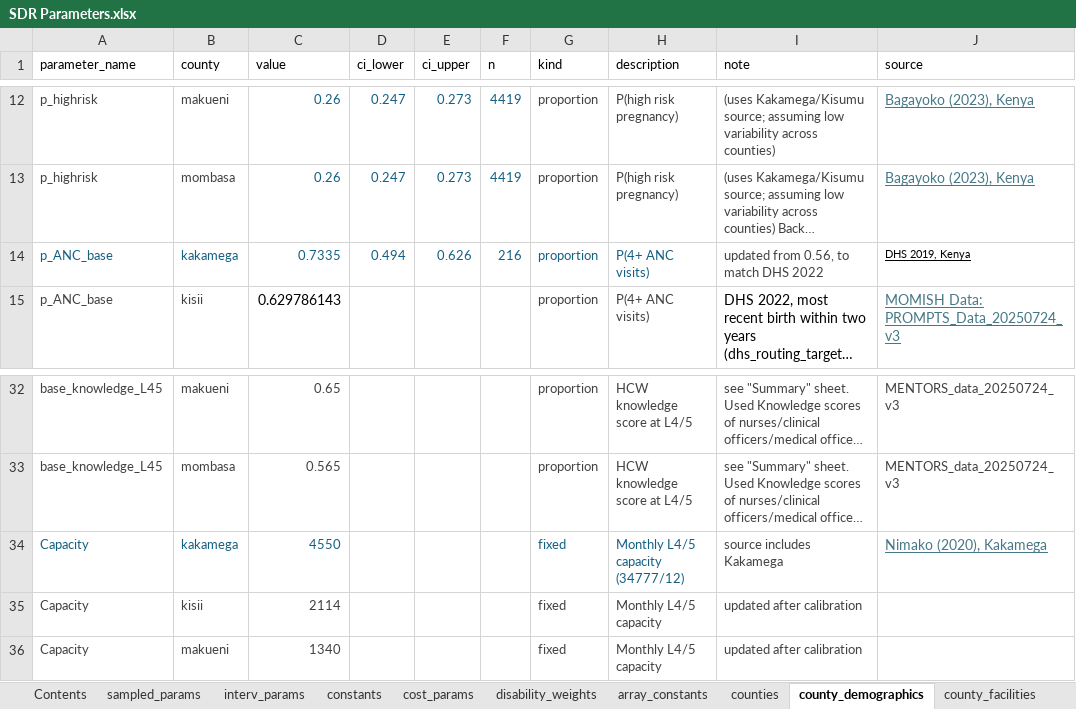
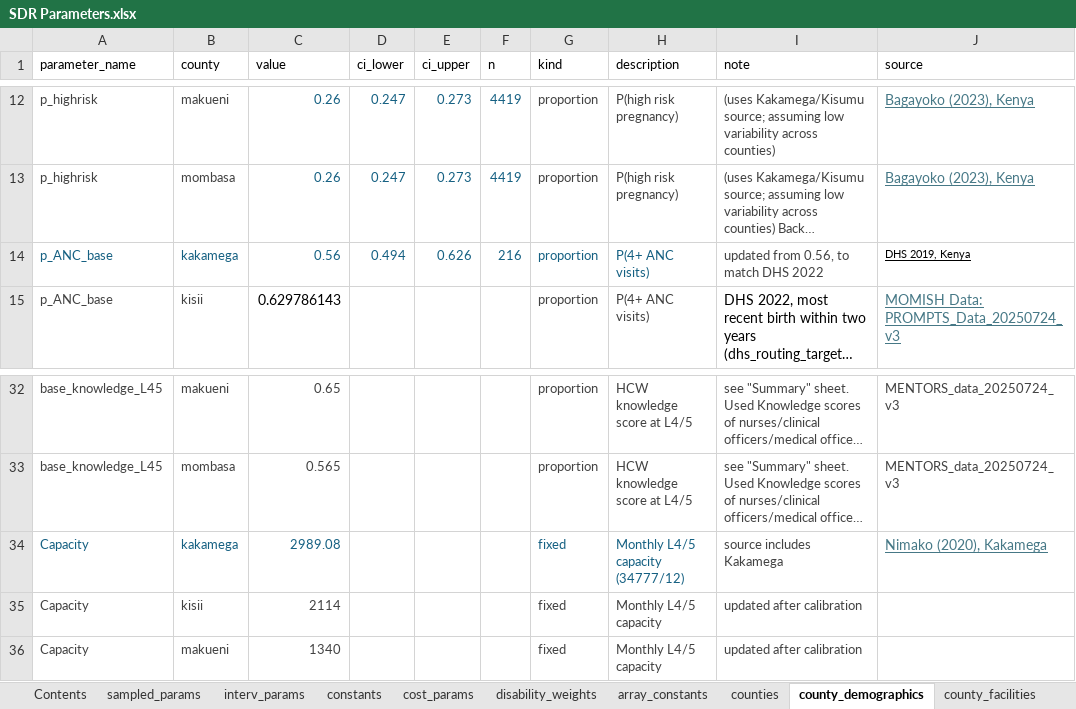
Before and after one commit to Poppyandnucky/SDR-Dashboard-2026, an Excel workbook: SDR Parameters.xlsx, sheet county_demographics, drawn as a sheet; only a part is shown, gaps mark what is left out; long unchanged cells end in …; values as stored, in another font and other column widths than the file's, no borders; conditional formats and table styles not drawn; the diff names each change by its address in the sheet, - before the commit and + after, or states it on an @@ line.

```diff
--- a/SDR Parameters.xlsx (sheet county_demographics)
+++ b/SDR Parameters.xlsx (sheet county_demographics)
-C14 (value): 0.7335
+C14 (value): 0.56
-C34 (value): 4550
+C34 (value): 2989.08
```
Also changed, not shown: sheet county_calibrated, sheet constants.
